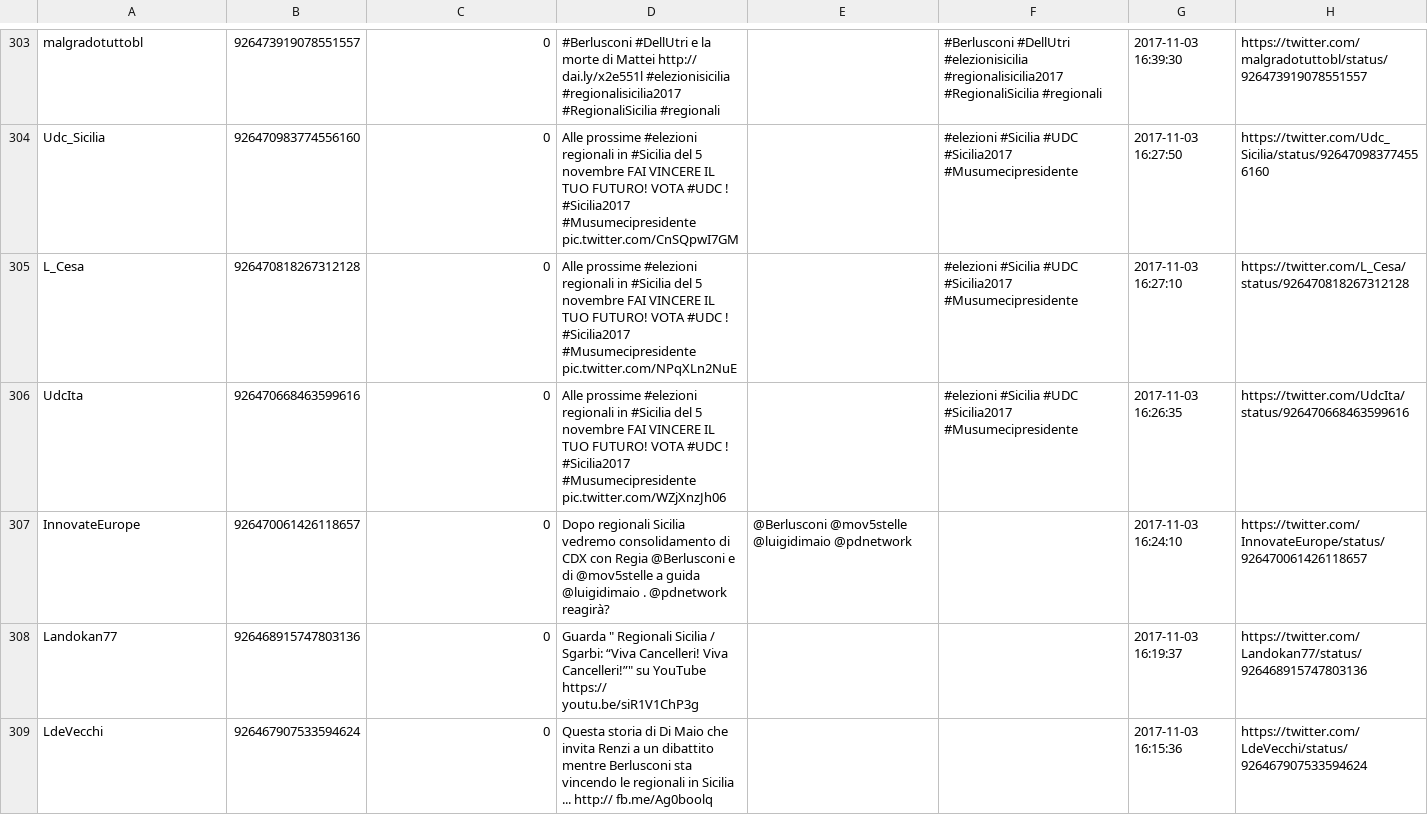
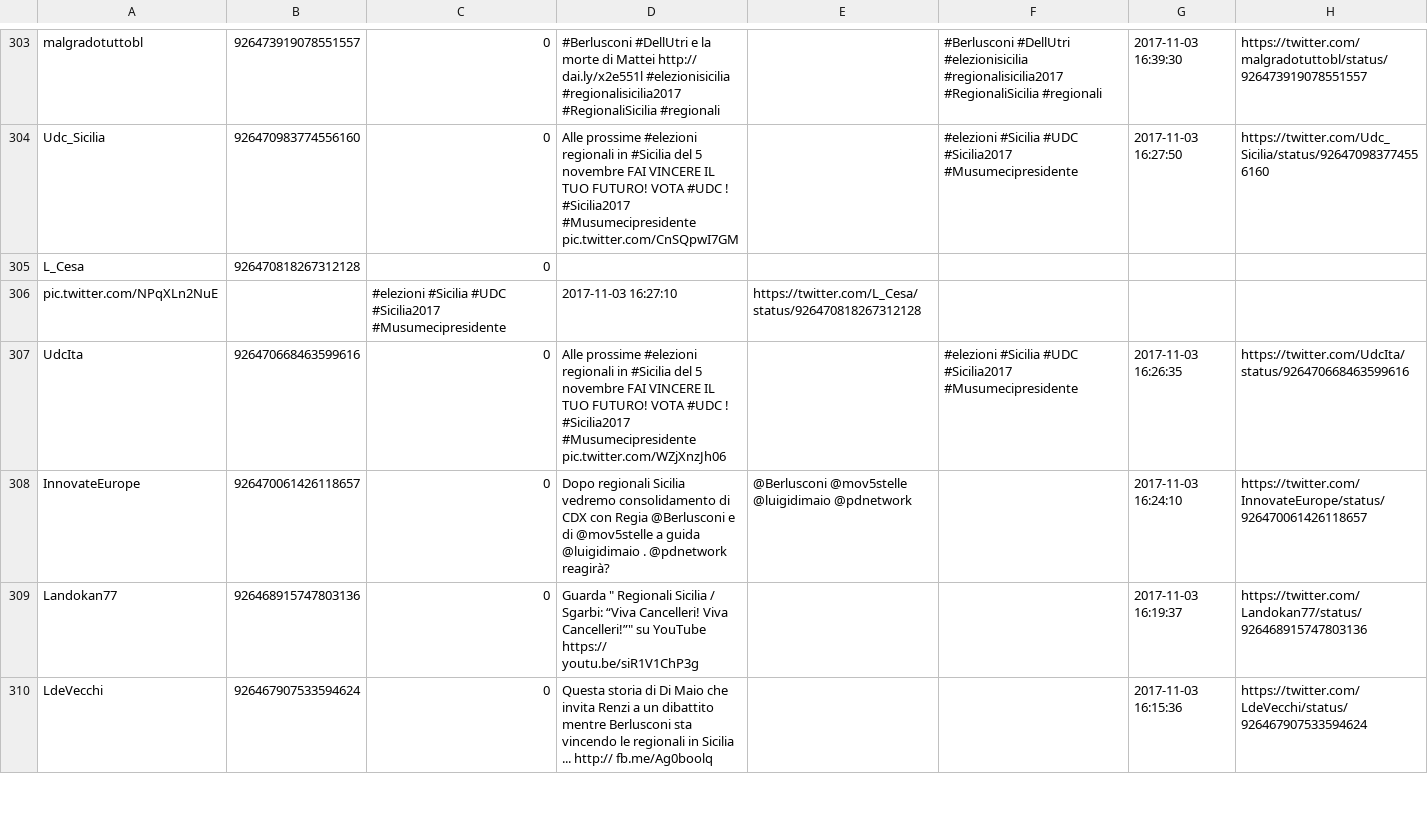
Before and after one commit to alexiey91/TesiMagistale, a CSV file: Tesi/utils/RegionaliSicilia.csv, drawn as a sheet; only a part is shown, gaps mark what is left out.

```diff
--- a/Tesi/utils/RegionaliSicilia.csv
+++ b/Tesi/utils/RegionaliSicilia.csv
@@ -309,3 +309,4 @@ malgradotuttobl,926473919078551557,0,#Berlusconi  #DellUtri e la morte di Mattei
 Udc_Sicilia,926470983774556160,0,Alle prossime #elezioni regionali in #Sicilia del 5 novembre FAI VINCERE IL TUO FUTURO! VOTA #UDC ! #Sicilia2017 #Musumecipresidente pic.twitter.com/CnSQpwI7GM,,#elezioni #Sicilia #UDC #Sicilia2017 #Musumecipresidente,2017-11-03 16:27:50,https://twitter.com/Udc_Sicilia/status/926470983774556160
-L_Cesa,926470818267312128,0,Alle prossime #elezioni regionali in #Sicilia del 5 novembre FAI VINCERE IL TUO FUTURO! VOTA #UDC ! #Sicilia2017 #Musumecipresidente pic.twitter.com/NPqXLn2NuE,,#elezioni #Sicilia #UDC #Sicilia2017 #Musumecipresidente,2017-11-03 16:27:10,https://twitter.com/L_Cesa/status/926470818267312128
+L_Cesa,926470818267312128,0,
+ pic.twitter.com/NPqXLn2NuE,,#elezioni #Sicilia #UDC #Sicilia2017 #Musumecipresidente,2017-11-03 16:27:10,https://twitter.com/L_Cesa/status/926470818267312128
 UdcIta,926470668463599616,0,Alle prossime #elezioni regionali in #Sicilia del 5 novembre FAI VINCERE IL TUO FUTURO! VOTA #UDC ! #Sicilia2017 #Musumecipresidente pic.twitter.com/WZjXnzJh06,,#elezioni #Sicilia #UDC #Sicilia2017 #Musumecipresidente,2017-11-03 16:26:35,https://twitter.com/UdcIta/status/926470668463599616
```
Also changed, not shown: Tesi/SentimentAnalysis/sampleTweets.csv, 7 other files.
